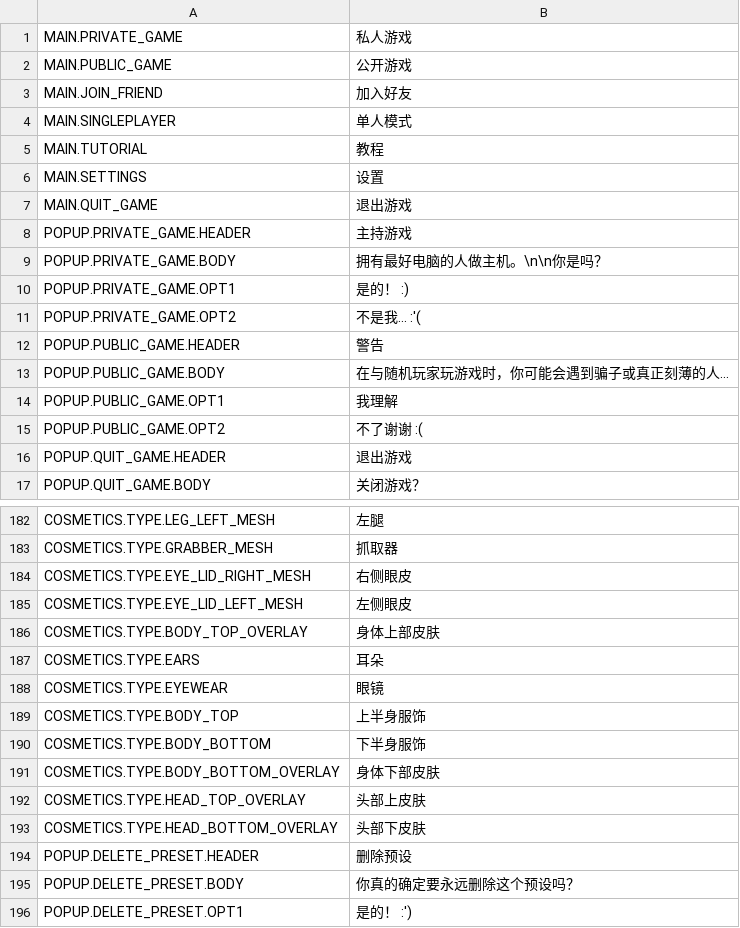
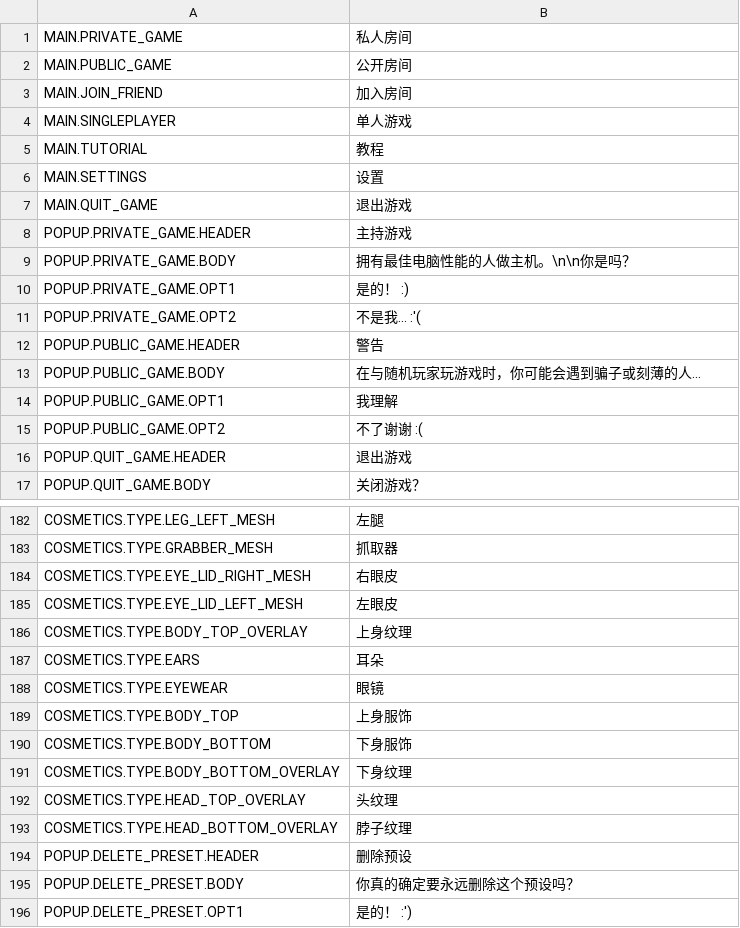
Before and after one commit to TooRed2025/StatsUIPlugin, a TSV file: Chinese_Translation/BepInEx/config/Translation/zh/Localizations/Menu.tsv, drawn as a sheet; only a part is shown, gaps mark what is left out; the diff covers the shown part only.

```diff
--- a/Chinese_Translation/BepInEx/config/Translation/zh/Localizations/Menu.tsv
+++ b/Chinese_Translation/BepInEx/config/Translation/zh/Localizations/Menu.tsv
@@ -1,5 +1,5 @@
-MAIN.PRIVATE_GAME	私人游戏
-MAIN.PUBLIC_GAME	公开游戏
-MAIN.JOIN_FRIEND	加入好友
-MAIN.SINGLEPLAYER	单人模式
+MAIN.PRIVATE_GAME	私人房间
+MAIN.PUBLIC_GAME	公开房间
+MAIN.JOIN_FRIEND	加入房间
+MAIN.SINGLEPLAYER	单人游戏
 MAIN.TUTORIAL	教程
@@ -8,3 +8,3 @@ MAIN.QUIT_GAME	退出游戏
 POPUP.PRIVATE_GAME.HEADER	主持游戏
-POPUP.PRIVATE_GAME.BODY	拥有最好电脑的人做主机。\n\n你是吗？
+POPUP.PRIVATE_GAME.BODY	拥有最佳电脑性能的人做主机。\n\n你是吗？
 POPUP.PRIVATE_GAME.OPT1	是的！ :)
@@ -12,3 +12,3 @@ POPUP.PRIVATE_GAME.OPT2	不是我...  :'(
 POPUP.PUBLIC_GAME.HEADER	警告
-POPUP.PUBLIC_GAME.BODY	在与随机玩家玩游戏时，你可能会遇到骗子或真正刻薄的人...
+POPUP.PUBLIC_GAME.BODY	在与随机玩家玩游戏时，你可能会遇到骗子或刻薄的人...
 POPUP.PUBLIC_GAME.OPT1	我理解
@@ -183,12 +183,12 @@ COSMETICS.TYPE.LEG_LEFT_MESH	左腿
 COSMETICS.TYPE.GRABBER_MESH	抓取器
-COSMETICS.TYPE.EYE_LID_RIGHT_MESH	右侧眼皮
-COSMETICS.TYPE.EYE_LID_LEFT_MESH	左侧眼皮
-COSMETICS.TYPE.BODY_TOP_OVERLAY	身体上部皮肤
+COSMETICS.TYPE.EYE_LID_RIGHT_MESH	右眼皮
+COSMETICS.TYPE.EYE_LID_LEFT_MESH	左眼皮
+COSMETICS.TYPE.BODY_TOP_OVERLAY	上身纹理
 COSMETICS.TYPE.EARS	耳朵
 COSMETICS.TYPE.EYEWEAR	眼镜
-COSMETICS.TYPE.BODY_TOP	上半身服饰
-COSMETICS.TYPE.BODY_BOTTOM	下半身服饰
-COSMETICS.TYPE.BODY_BOTTOM_OVERLAY	身体下部皮肤
-COSMETICS.TYPE.HEAD_TOP_OVERLAY	头部上皮肤
-COSMETICS.TYPE.HEAD_BOTTOM_OVERLAY	头部下皮肤
+COSMETICS.TYPE.BODY_TOP	上身服饰
+COSMETICS.TYPE.BODY_BOTTOM	下身服饰
+COSMETICS.TYPE.BODY_BOTTOM_OVERLAY	下身纹理
+COSMETICS.TYPE.HEAD_TOP_OVERLAY	头纹理
+COSMETICS.TYPE.HEAD_BOTTOM_OVERLAY	脖子纹理
 POPUP.DELETE_PRESET.HEADER	删除预设
```
Also changed, not shown: 23 edited cells elsewhere in this file, Chinese_Translation/BepInEx/config/Translation/zh/Localizations/HUD.tsv, 19 other files.
